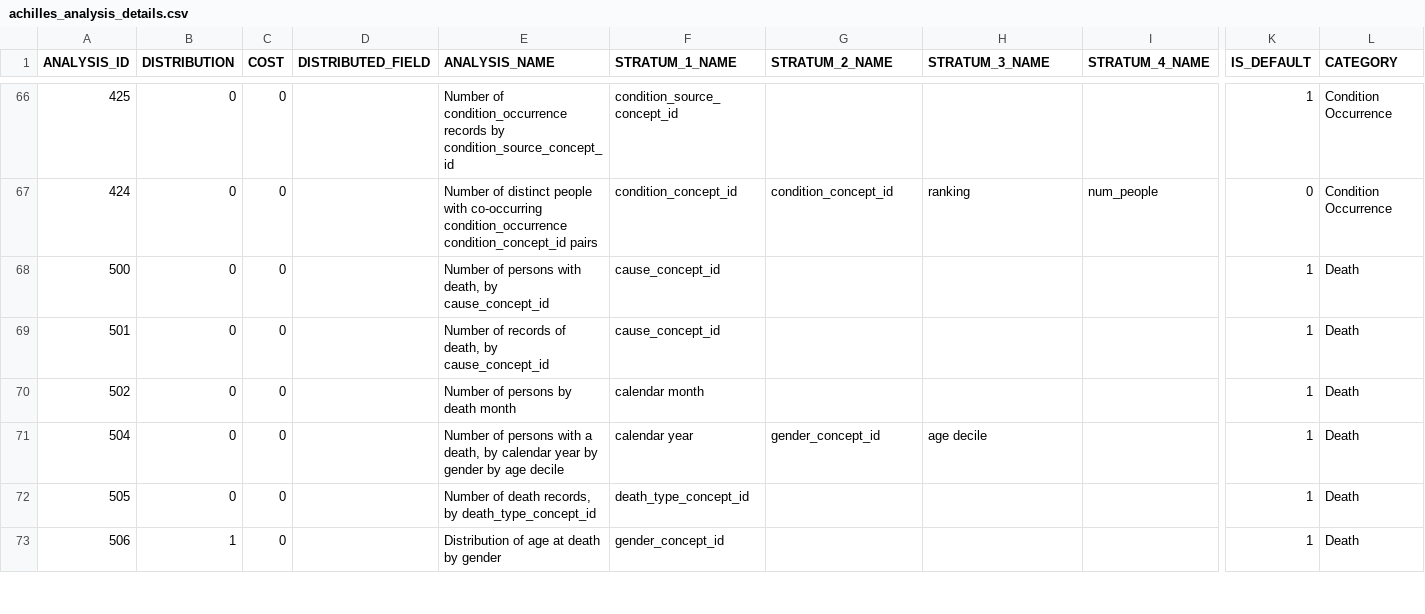
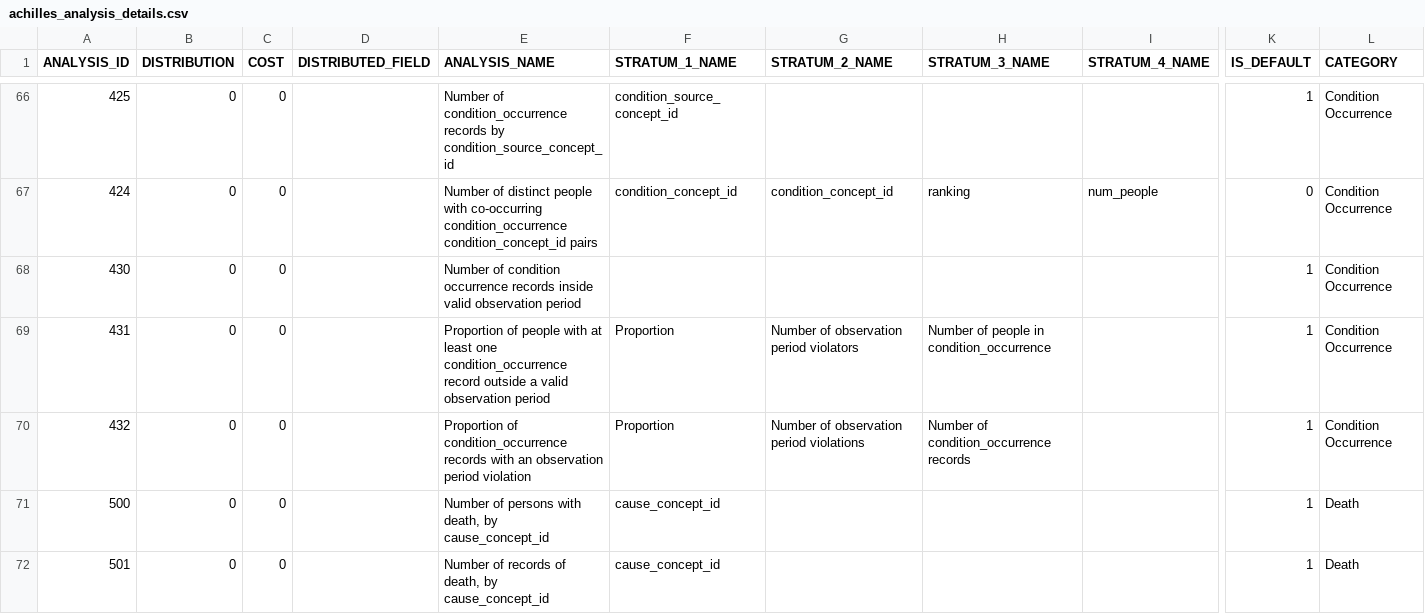
Before and after one commit to OHDSI/Achilles, a CSV file: inst/csv/achilles/achilles_analysis_details.csv, drawn as a sheet; only a part is shown, gaps mark what is left out; the shorter side is filled out with more unchanged rows; rows hold the shown columns only; the diff names each change by its address in the sheet, - before the commit and + after, or states it on an @@ line.

```diff
--- a/inst/csv/achilles/achilles_analysis_details.csv
+++ b/inst/csv/achilles/achilles_analysis_details.csv
+row 68: 430 | 0 | 0 |  | Number of condition occurrence records inside valid observation period |  |  |  |  | 1 | Condition Occurrence
+row 69: 431 | 0 | 0 |  | Proportion of people with at least one condition_occurrence record outside a valid observation period | Proportion | Number of observation period violators | Number of people in condition_occurrence |  | 1 | Condition Occurrence
+row 70: 432 | 0 | 0 |  | Proportion of condition_occurrence records with an observation period violation | Proportion | Number of observation period violations | Number of condition_occurrence records |  | 1 | Condition Occurrence
```
Also changed, not shown: 3 other files.
